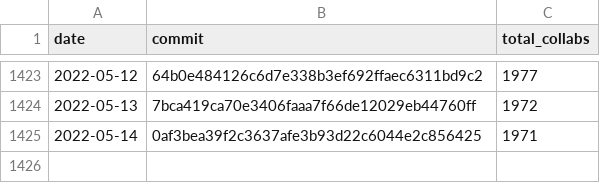
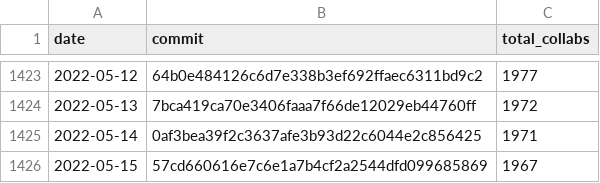
Before and after one commit to regardscitoyens/Collaborateurs-Parlement, a CSV file: data/liste_deputes_collaborateurs-totaux.csv, drawn as a sheet; only a part is shown, gaps mark what is left out; the diff names each change by its address in the sheet, - before the commit and + after, or states it on an @@ line.

Commit message:
update totaux

```diff
--- a/data/liste_deputes_collaborateurs-totaux.csv
+++ b/data/liste_deputes_collaborateurs-totaux.csv
+row 1426: 2022-05-15 | 57cd660616e7c6e1a7b4cf2a2544dfd099685869 | 1967
```
